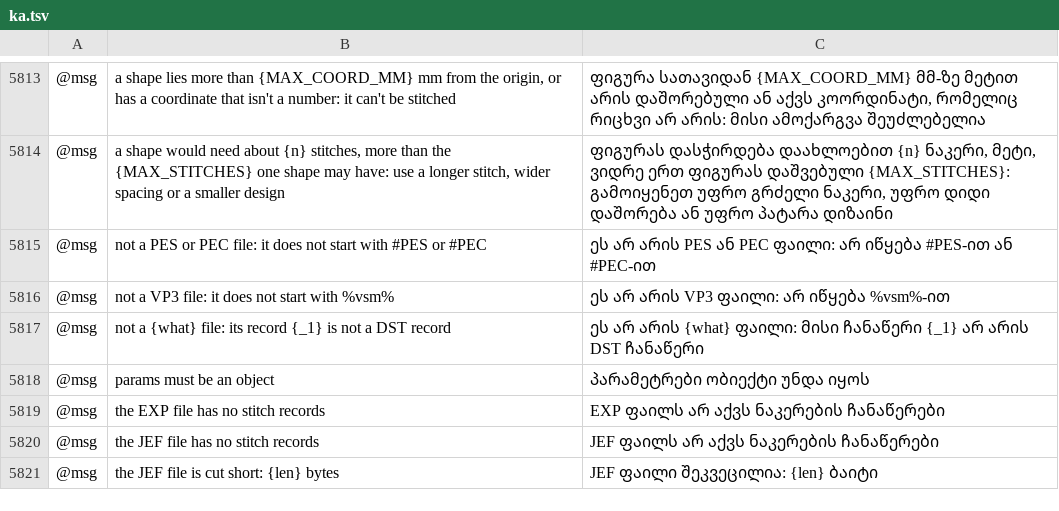
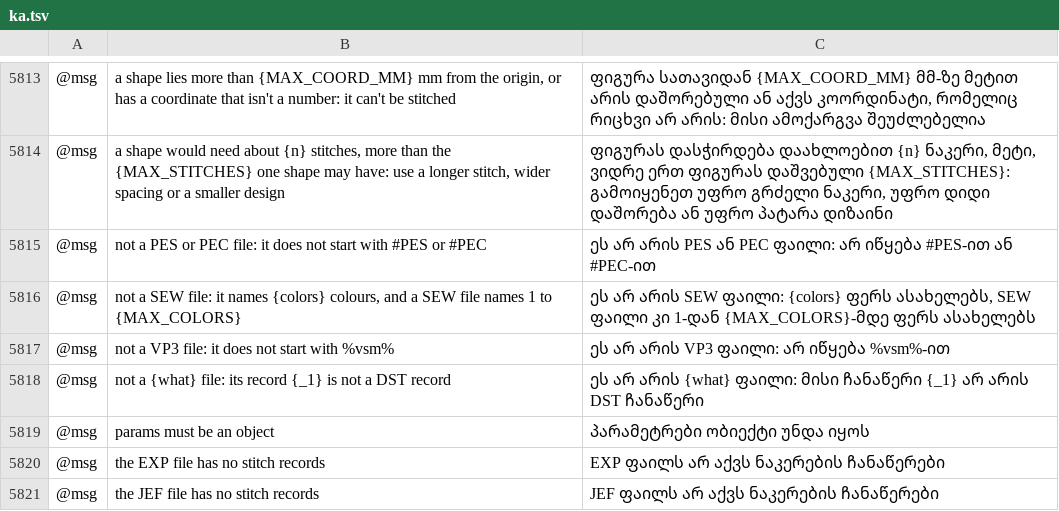
Before and after one commit to przbat-public/vectorcraft-stitch, a TSV file: crates/ui-egui/src/i18n/ka.tsv, drawn as a sheet; only a part is shown, gaps mark what is left out; the shorter side is filled out with more unchanged rows; the diff names each change by its address in the sheet, - before the commit and + after, or states it on an @@ line.

```diff
--- a/crates/ui-egui/src/i18n/ka.tsv
+++ b/crates/ui-egui/src/i18n/ka.tsv
+row 5816: @msg | not a SEW file: it names {colors} colours, and a SEW file names 1 to {MAX_COLORS} | ეს არ არის SEW ფაილი: {colors} ფერს ასახელებს, SEW ფაილი კი 1-დან {MAX_COLORS}-მდე ფერს ასახელებს
```
Also changed, not shown: crates/ui-egui/src/i18n/bg.tsv, crates/ui-egui/src/i18n/el.tsv, 37 other files.
